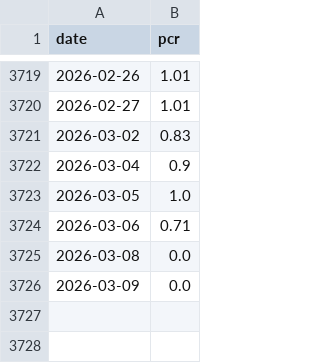
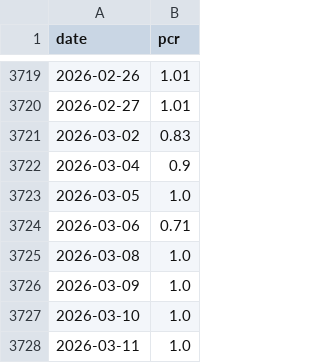
Before and after one commit to pravindev666/David-ML-Scanner-V2, a CSV file: data/pcr_daily.csv, drawn as a sheet; only a part is shown, gaps mark what is left out.

```diff
--- a/data/pcr_daily.csv
+++ b/data/pcr_daily.csv
@@ -3724,3 +3724,5 @@ date,pcr
 2026-03-06,0.71
-2026-03-08,0.0
-2026-03-09,0.0
+2026-03-08,1.0
+2026-03-09,1.0
+2026-03-10,1.0
+2026-03-11,1.0
```
Also changed, not shown: catboost_info/learn_error.tsv, data/fii_dii_daily.csv, 20 other files.
